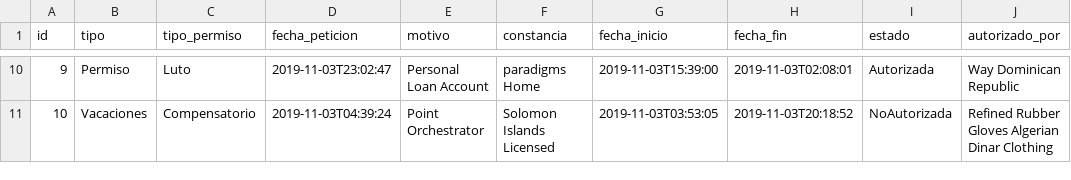
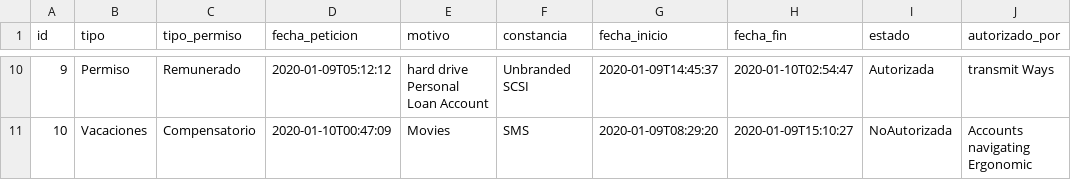
Before and after one commit to Fher95/ControlAcceso, a CSV file: src/main/resources/config/liquibase/fake-data/peticion.csv, drawn as a sheet; only a part is shown, gaps mark what is left out; the diff covers the shown part only.

Commit message:
cambio en las peticiones

```diff
--- a/src/main/resources/config/liquibase/fake-data/peticion.csv
+++ b/src/main/resources/config/liquibase/fake-data/peticion.csv
@@ -10,2 +10,2 @@ id;tipo;tipo_permiso;fecha_peticion;motivo;constancia;fecha_inicio;fecha_fin;est
-9;Permiso;Luto;2019-11-03T23:02:47;Personal Loan Account;paradigms Home;2019-11-03T15:39:00;2019-11-03T02:08:01;Autorizada;Way Dominican Republic
-10;Vacaciones;Compensatorio;2019-11-03T04:39:24;Point Orchestrator;Solomon Islands Licensed;2019-11-03T03:53:05;2019-11-03T20:18:52;NoAutorizada;Refined Rubber Gloves Algerian Dinar Clothing
+9;Permiso;Remunerado;2020-01-09T05:12:12;hard drive Personal Loan Account;Unbranded SCSI;2020-01-09T14:45:37;2020-01-10T02:54:47;Autorizada;transmit Ways
+10;Vacaciones;Compensatorio;2020-01-10T00:47:09;Movies;SMS;2020-01-09T08:29:20;2020-01-09T15:10:27;NoAutorizada;Accounts navigating Ergonomic
```
Also changed, not shown: 63 edited cells elsewhere in this file, 22 other files.
